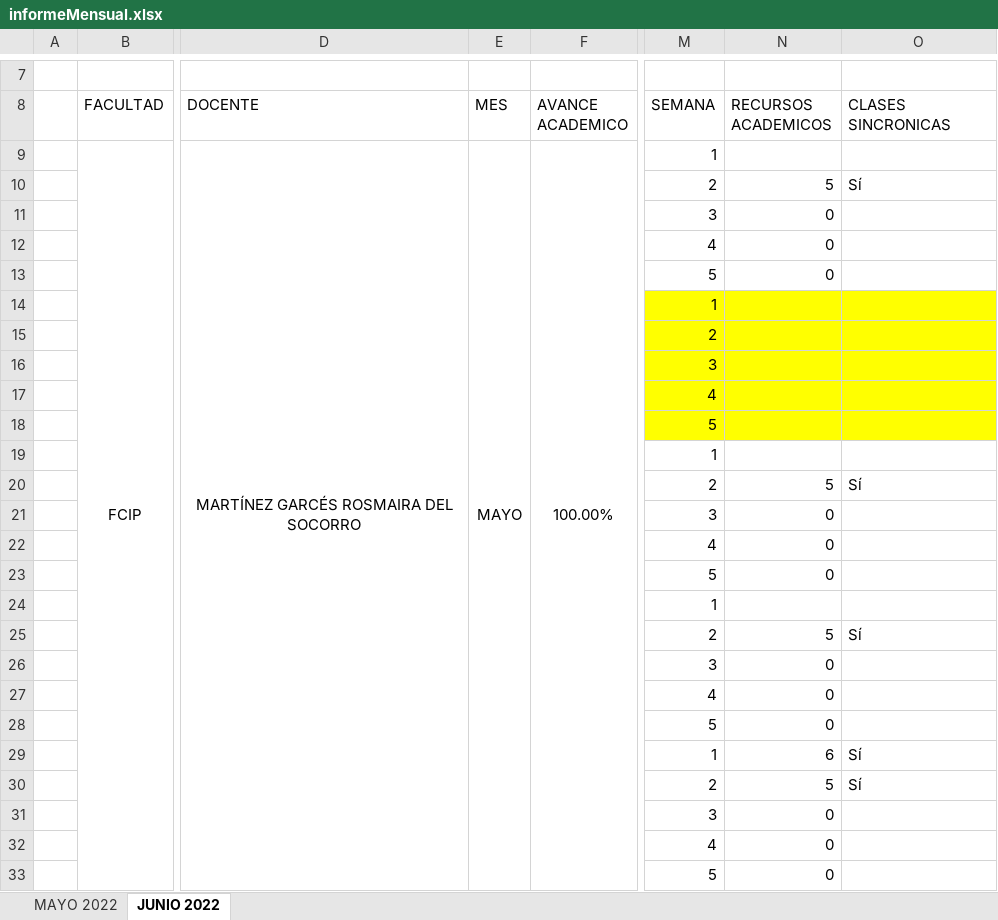
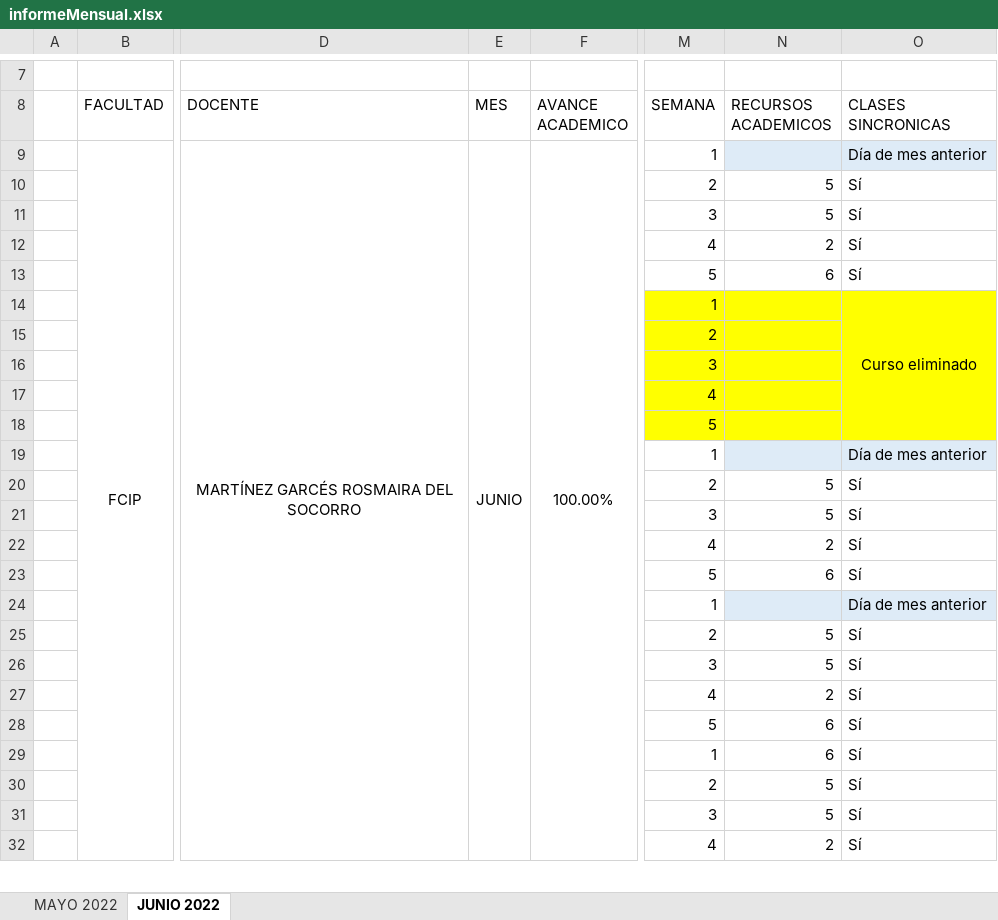
Before and after one commit to vanlarsen/coord_ingles_iv, an Excel workbook: informeMensual.xlsx, sheet JUNIO 2022, drawn as a sheet; only a part is shown, gaps mark what is left out; values as stored, in another font and other column widths than the file's, no borders; charts and pictures not drawn; removed rows and columns are numbered as before the commit, all else as after; rows hold the shown columns only; the diff covers the shown part only; the diff names each change by its address in the sheet, - before the commit and + after, or states it on an @@ line.

```diff
--- a/informeMensual.xlsx (sheet JUNIO 2022)
+++ b/informeMensual.xlsx (sheet JUNIO 2022)
-E9 (MES): MAYO
+E9 (MES): JUNIO
-N9:O9 fill: none
+N9:O9 fill: #DEEBF7
-O9 (CLASES SINCRONICAS): (empty)
+O9 (CLASES SINCRONICAS): Día de mes anterior
-row 11:  |  |  |  |  | 3 | 0
-row 12:  |  |  |  |  | 4 | 0
-row 13:  |  |  |  |  | 5 | 0
+row 11:  |  |  |  |  | 3 | 5 | Sí
+row 12:  |  |  |  |  | 4 | 2 | Sí
+row 13:  |  |  |  |  | 5 | 6 | Sí
-O14 (CLASES SINCRONICAS): (empty)
+O14 (CLASES SINCRONICAS): Curso eliminado
+O14:O18 merged
-N19:O19 fill: none
+N19:O19 fill: #DEEBF7
-O19 (CLASES SINCRONICAS): (empty)
+O19 (CLASES SINCRONICAS): Día de mes anterior
-row 21:  |  |  |  |  | 3 | 0
-row 22:  |  |  |  |  | 4 | 0
-row 23:  |  |  |  |  | 5 | 0
+row 21:  |  |  |  |  | 3 | 5 | Sí
+row 22:  |  |  |  |  | 4 | 2 | Sí
+row 23:  |  |  |  |  | 5 | 6 | Sí
-N24:O24 fill: none
+N24:O24 fill: #DEEBF7
-O24 (CLASES SINCRONICAS): (empty)
+O24 (CLASES SINCRONICAS): Día de mes anterior
-row 26:  |  |  |  |  | 3 | 0
-row 27:  |  |  |  |  | 4 | 0
-row 28:  |  |  |  |  | 5 | 0
+row 26:  |  |  |  |  | 3 | 5 | Sí
+row 27:  |  |  |  |  | 4 | 2 | Sí
+row 28:  |  |  |  |  | 5 | 6 | Sí
-row 31:  |  |  |  |  | 3 | 0
-row 32:  |  |  |  |  | 4 | 0
-row 33:  |  |  |  |  | 5 | 0
+row 31:  |  |  |  |  | 3 | 5 | Sí
+row 32:  |  |  |  |  | 4 | 2 | Sí
```
Also changed, not shown: other rows of this sheet, controlDiario.xlsx.
